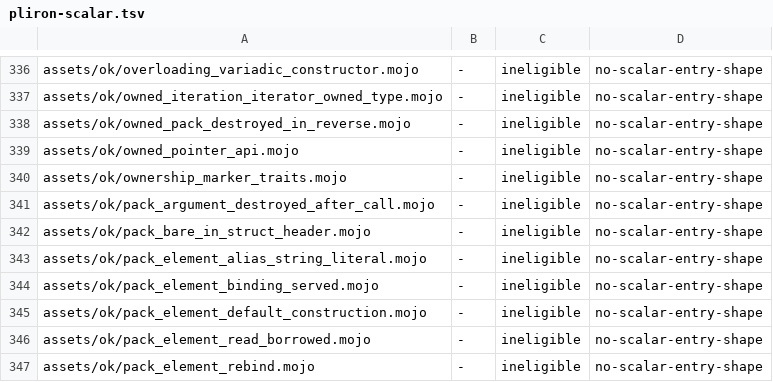
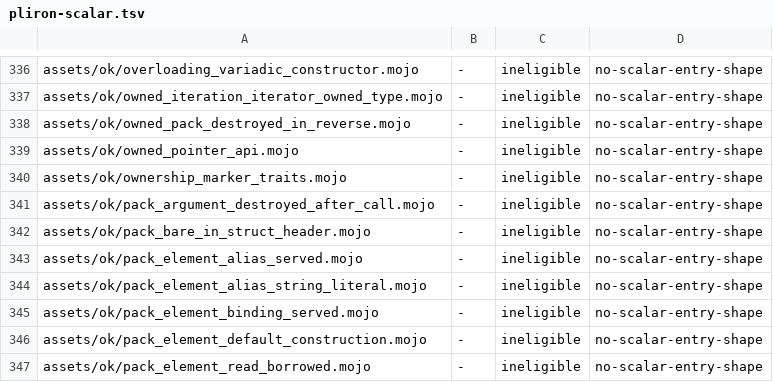
Before and after one commit to bpr/mojito, a TSV file: conformance/pliron-scalar.tsv, drawn as a sheet; only a part is shown, gaps mark what is left out; the shorter side is filled out with more unchanged rows; the diff names each change by its address in the sheet, - before the commit and + after, or states it on an @@ line.

Commit message:
A `comptime T = Ts[i]` alias of a pack element under a pack-keyed `def`'s `comptime for`, and a directly spelled `Ts[i]` annotation, are now served by the template as the dependent element they denote, as the pin elaborates them. Such a body used to key a clone per call, and a `Ts[i]` annotation failed with "unknown type 'Ts'".

```diff
--- a/conformance/pliron-scalar.tsv
+++ b/conformance/pliron-scalar.tsv
+row 343: assets/ok/pack_element_alias_served.mojo | - | ineligible | no-scalar-entry-shape
```
Also changed, not shown: conformance/assets-mojo-rejects.tsv, conformance/pliron-parity.tsv, 8 other files.
